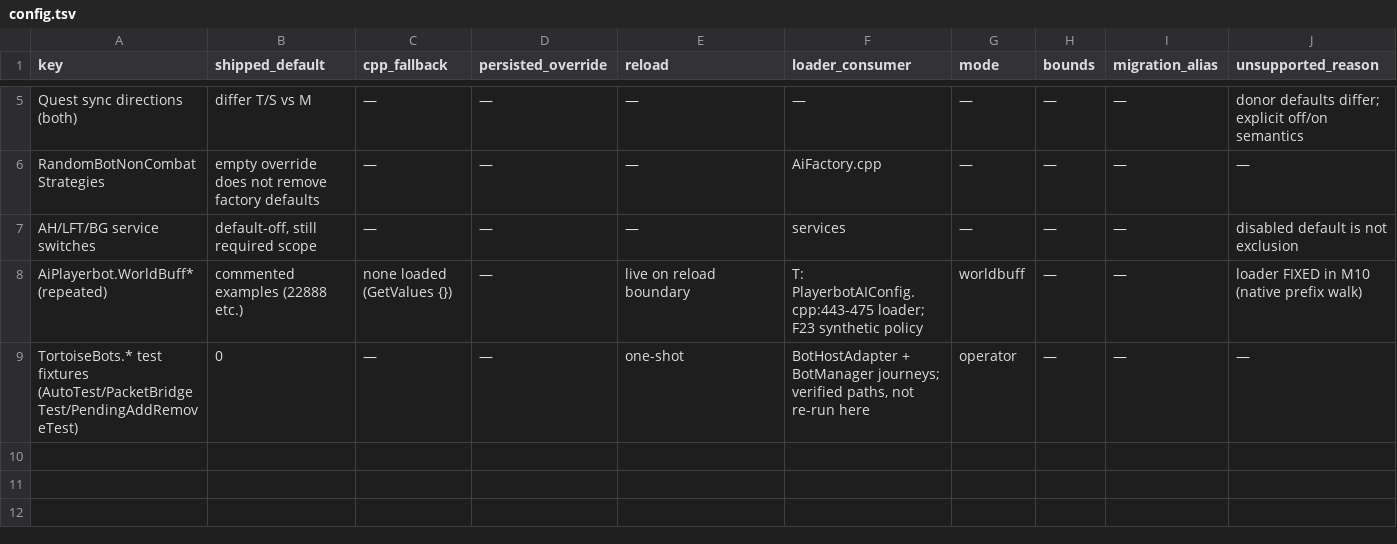
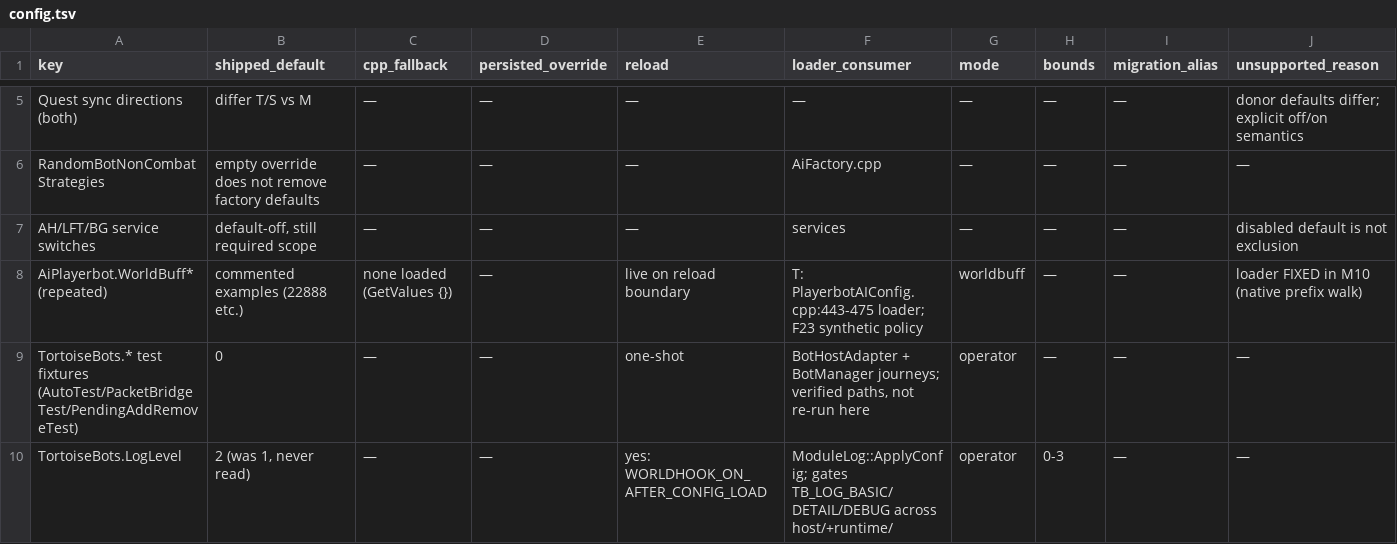
Before and after one commit to 11Marlowe/TortoiseBots, a TSV file: docs/reference/config.tsv, drawn as a sheet; only a part is shown, gaps mark what is left out; rows hold the shown columns only; the diff names each change by its address in the sheet, - before the commit and + after, or states it on an @@ line.

```diff
--- a/docs/reference/config.tsv
+++ b/docs/reference/config.tsv
+row 10: TortoiseBots.LogLevel | 2 (was 1, never read) | — | — | yes: WORLDHOOK_ON_AFTER_CONFIG_LOAD | ModuleLog::ApplyConfig; gates TB_LOG_BASIC/DETAIL/DEBUG across host/+runtime/ | operator | 0-3 | — | —
```
Also changed, not shown: 1 other file.
